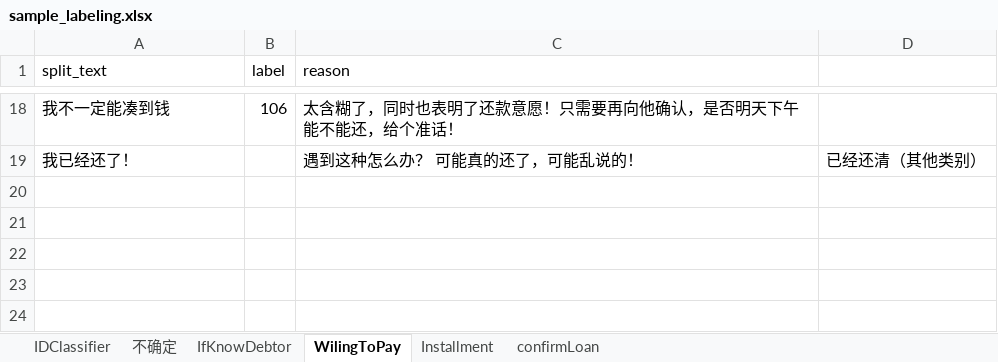
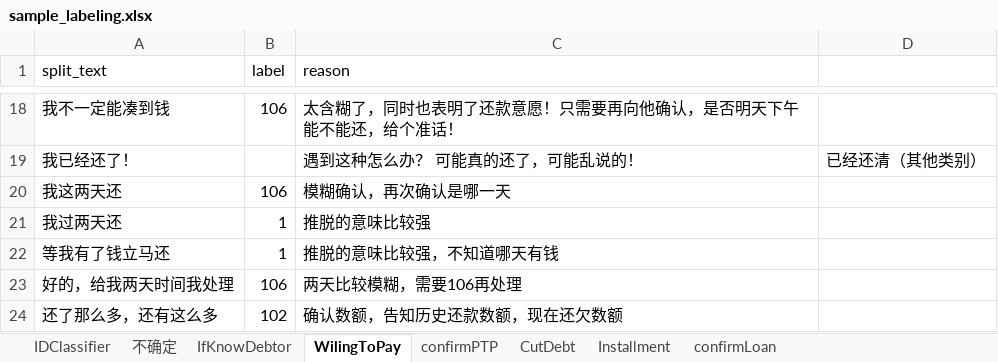
Before and after one commit to TSLNIHAOGIT/Chatbot1.0_ss, an Excel workbook: MLModel/data/sample_labeling.xlsx, sheet WilingToPay, drawn as a sheet; only a part is shown, gaps mark what is left out; values as stored, in another font and other column widths than the file's, no borders; the diff names each change by its address in the sheet, - before the commit and + after, or states it on an @@ line.

```diff
--- a/MLModel/data/sample_labeling.xlsx (sheet WilingToPay)
+++ b/MLModel/data/sample_labeling.xlsx (sheet WilingToPay)
+sheet tab: confirmPTP
+sheet tab: CutDebt
+row 20: 我这两天还 | 106 | 模糊确认，再次确认是哪一天
+row 21: 我过两天还 | 1 | 推脱的意味比较强
+row 22: 等我有了钱立马还 | 1 | 推脱的意味比较强，不知道哪天有钱
+row 23: 好的，给我两天时间我处理 | 106 | 两天比较模糊，需要106再处理
+row 24: 还了那么多，还有这么多 | 102 | 确认数额，告知历史还款数额，现在还欠数额
```
Also changed, not shown: sheet Installment, 19 other files.
